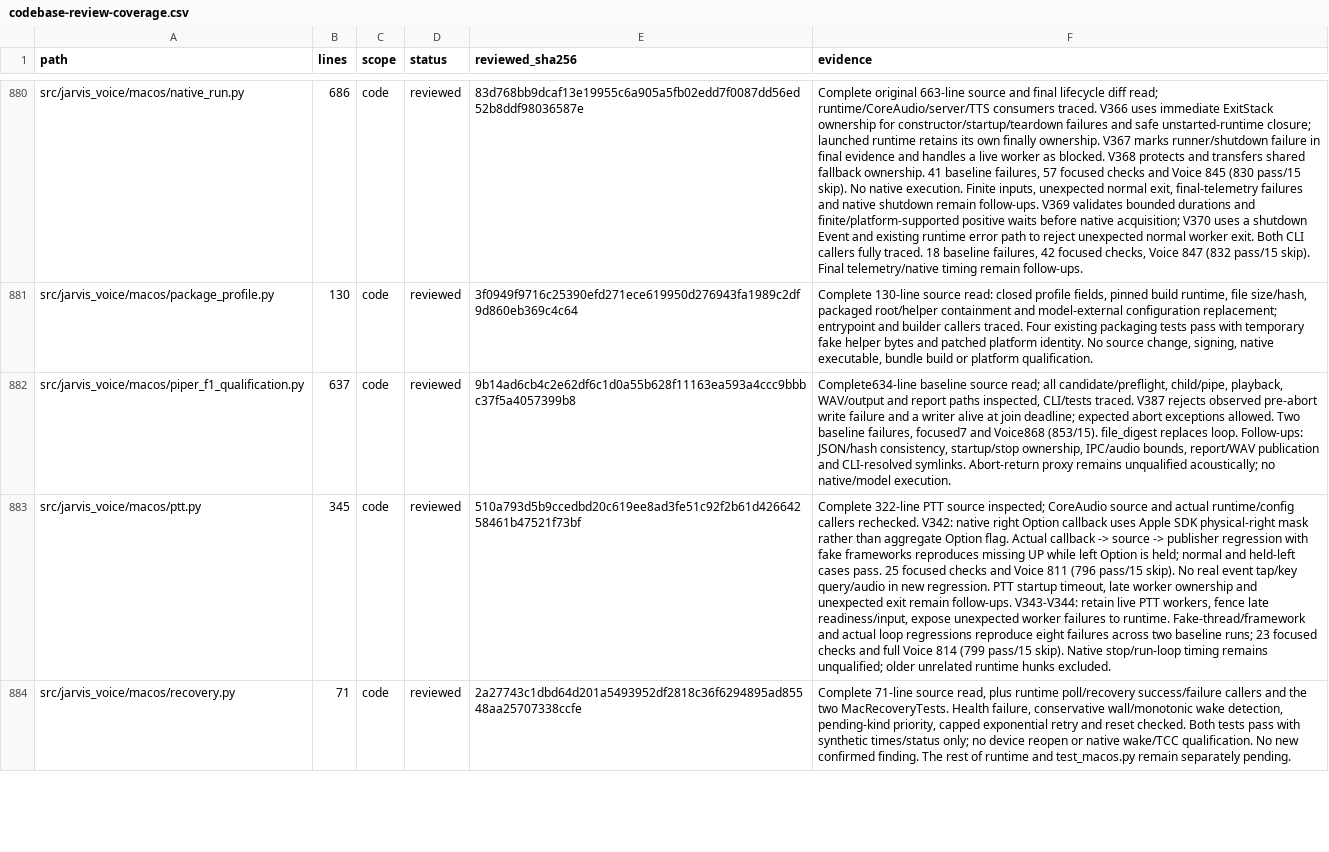
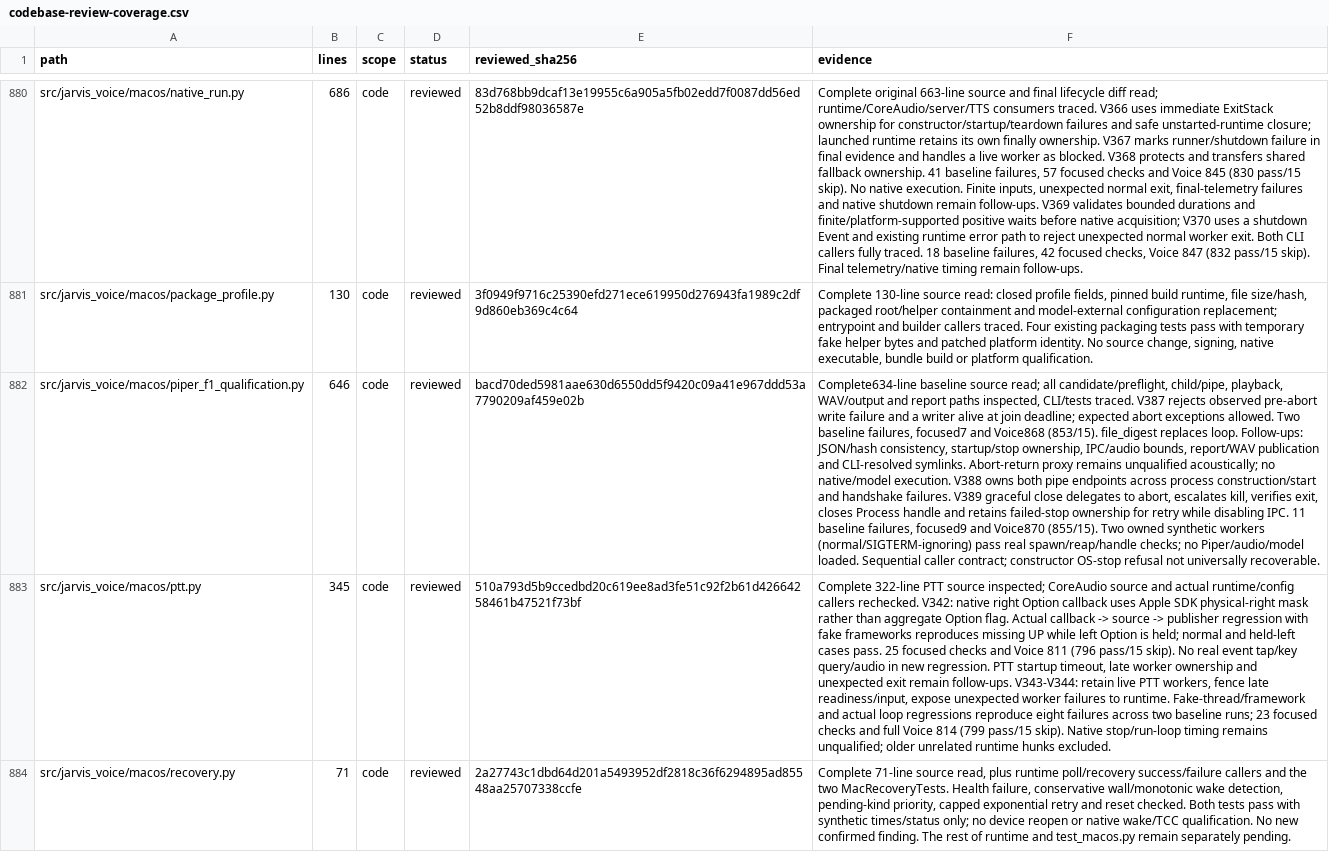
Before and after one commit to anaschatz/Cyrus, a CSV file: docs/codebase-review-coverage.csv, drawn as a sheet; only a part is shown, gaps mark what is left out; the diff covers the shown part only; the diff names each change by its address in the sheet, - before the commit and + after, or states it on an @@ line.

Commit message:
fix: clean up failed Piper worker startup and retry shutdown

```diff
--- a/docs/codebase-review-coverage.csv
+++ b/docs/codebase-review-coverage.csv
-B882 (lines): 637
+B882 (lines): 646
-E882 (reviewed_sha256): 9b14ad6cb4c2e62df6c1d0a55b628f11163ea593a4ccc9bbbc37f5a4057399b8
+E882 (reviewed_sha256): bacd70ded5981aae630d6550dd5f9420c09a41e967ddd53a7790209af459e02b
-F882 (evidence): …native/model execution.
+F882 (evidence): …native/model execution. V388 owns both pipe endpoints across process construction/start and handshake failures. V389 graceful close delegates to abort, escalates kill, verifies exit, closes Process handle and retains failed-stop ownership for retry while disabling IPC. 11 baseline failures, focused9 and Voice870 (855/15). Two owned synthetic workers (normal/SIGTERM-ignoring) pass real spawn/reap/handle checks; no Piper/audio/model loaded. Sequential caller contract; constructor OS-stop refusal not universally recoverable.
```
Also changed, not shown: 3 edited cells elsewhere in this file, 3 other files.
